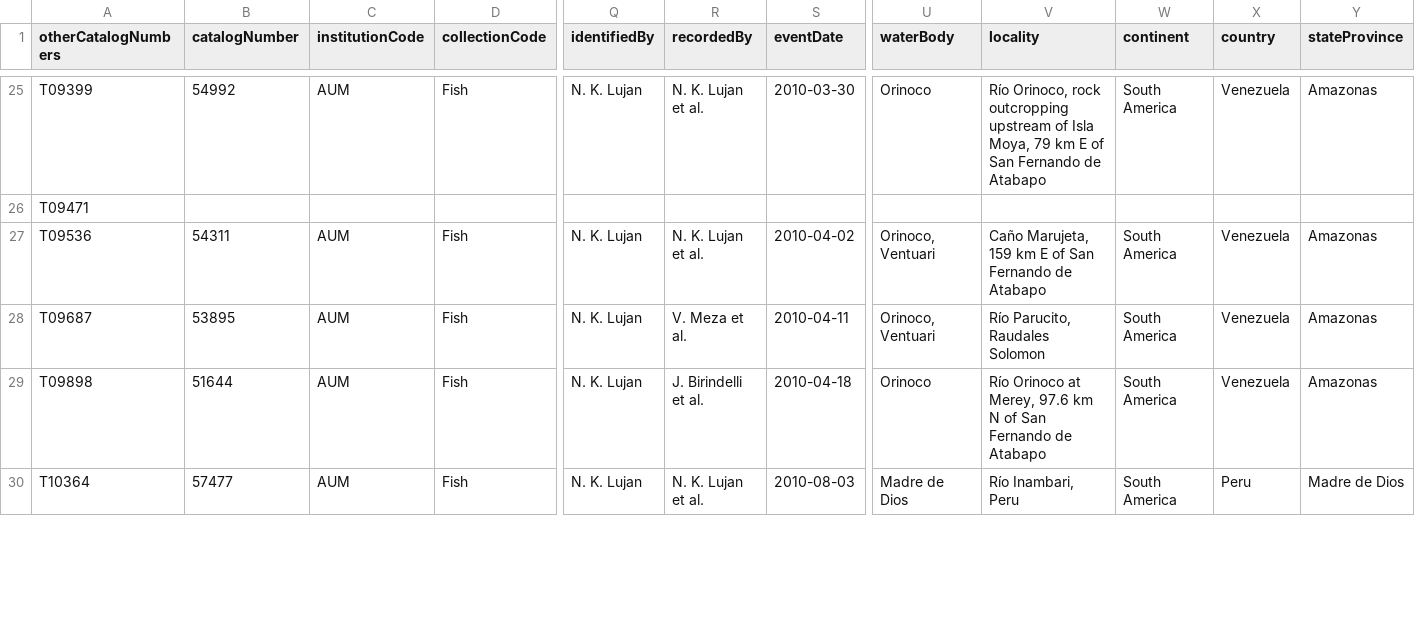
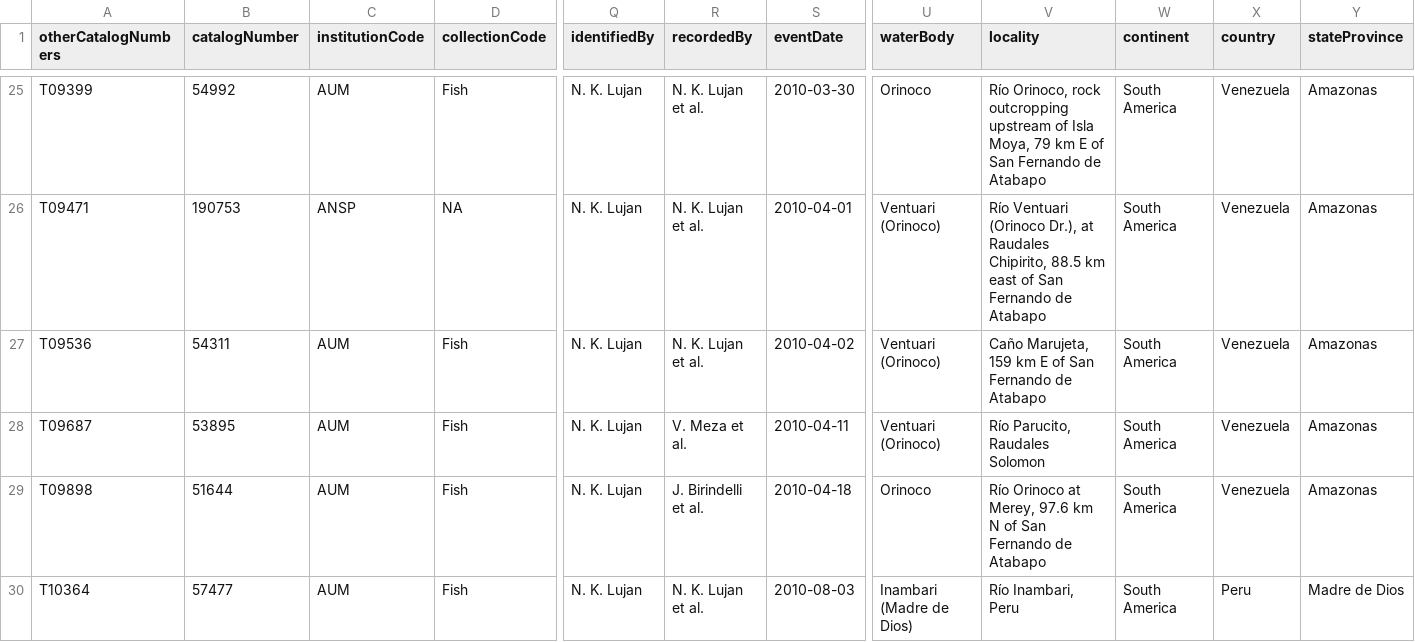
Before and after one commit to boopsboops/pseudolithoxus-novsp, a CSV file: data/mol_samples.csv, drawn as a sheet; only a part is shown, gaps mark what is left out; the diff covers the shown part only; the diff names each change by its address in the sheet, - before the commit and + after, or states it on an @@ line.

```diff
--- a/data/mol_samples.csv
+++ b/data/mol_samples.csv
-B26 (catalogNumber): (empty)
+B26 (catalogNumber): 190753
-C26 (institutionCode): (empty)
+C26 (institutionCode): ANSP
-D26 (collectionCode): (empty)
+D26 (collectionCode): NA
-Q26 (identifiedBy): (empty)
+Q26 (identifiedBy): N. K. Lujan
-R26 (recordedBy): (empty)
+R26 (recordedBy): N. K. Lujan et al.
-S26 (eventDate): (empty)
+S26 (eventDate): 2010-04-01
-U26 (waterBody): (empty)
+U26 (waterBody): Ventuari (Orinoco)
-V26 (locality): (empty)
+V26 (locality): Río Ventuari (Orinoco Dr.), at Raudales Chipirito, 88.5 km east of San Fernando de Atabapo
-W26 (continent): (empty)
+W26 (continent): South America
-X26 (country): (empty)
+X26 (country): Venezuela
-Y26 (stateProvince): (empty)
+Y26 (stateProvince): Amazonas
-U27:U28 (waterBody): Orinoco, Ventuari
+U27:U28 (waterBody): Ventuari (Orinoco)
-U30 (waterBody): Madre de Dios
+U30 (waterBody): Inambari (Madre de Dios)
```
Also changed, not shown: 38 edited cells elsewhere in this file.
